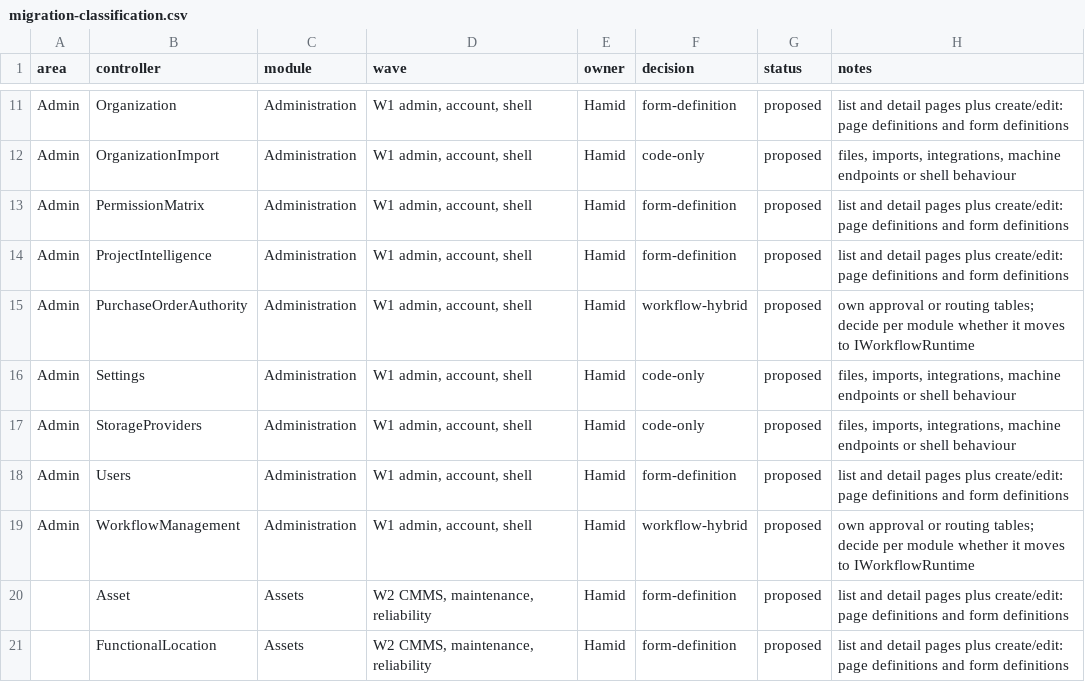
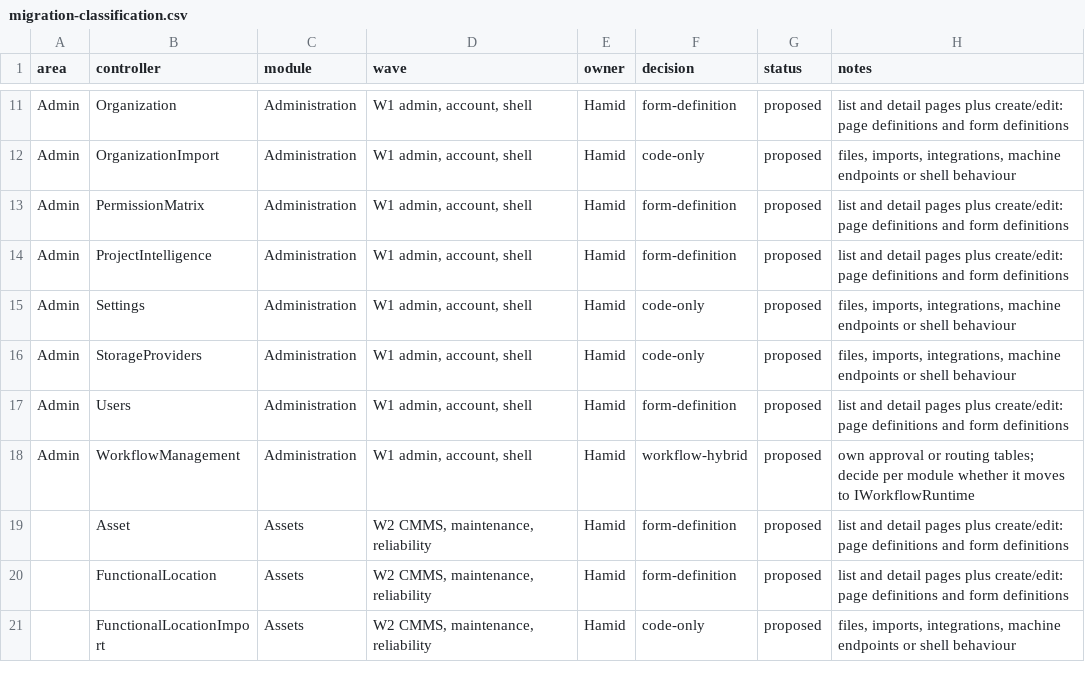
Before and after one commit to atapems-tech/PEMS, a CSV file: plan/migration-classification.csv, drawn as a sheet; only a part is shown, gaps mark what is left out; the shorter side is filled out with more unchanged rows.

```diff
--- a/plan/migration-classification.csv
+++ b/plan/migration-classification.csv
@@ -14,3 +14,2 @@ Admin,PermissionMatrix,Administration,"W1 admin, account, shell",Hamid,form-defi
 Admin,ProjectIntelligence,Administration,"W1 admin, account, shell",Hamid,form-definition,proposed,list and detail pages plus create/edit: page definitions and form definitions
-Admin,PurchaseOrderAuthority,Administration,"W1 admin, account, shell",Hamid,workflow-hybrid,proposed,own approval or routing tables; decide per module whether it moves to IWorkflowRuntime
 Admin,Settings,Administration,"W1 admin, account, shell",Hamid,code-only,proposed,"files, imports, integrations, machine endpoints or shell behaviour"
```
Also changed, not shown: 25 other files.
